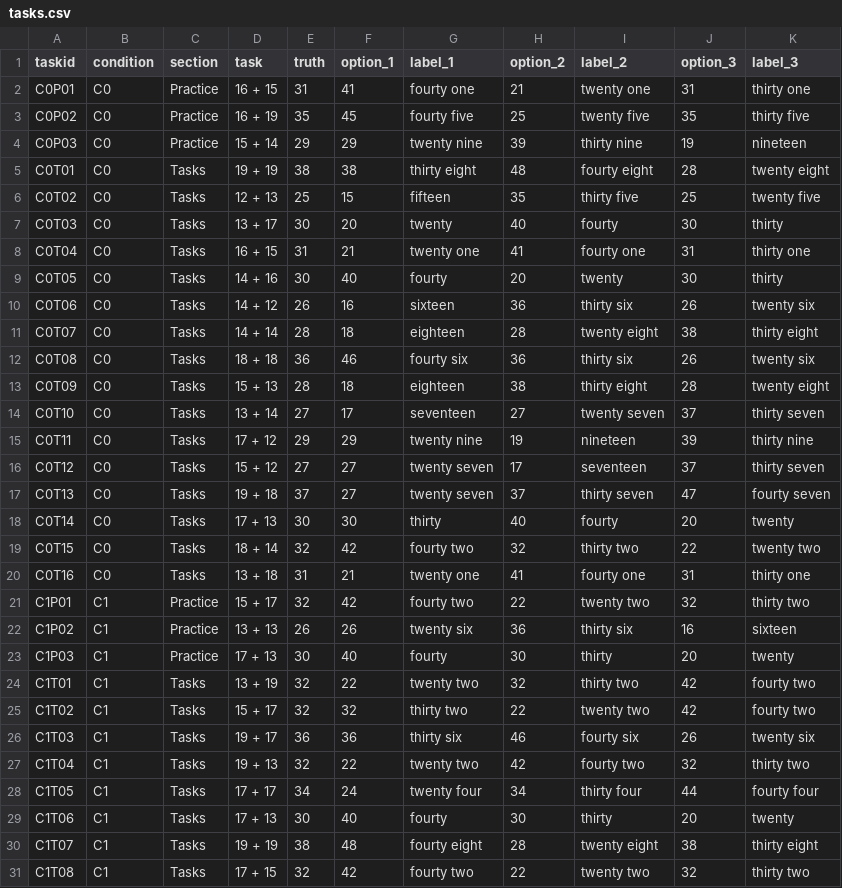
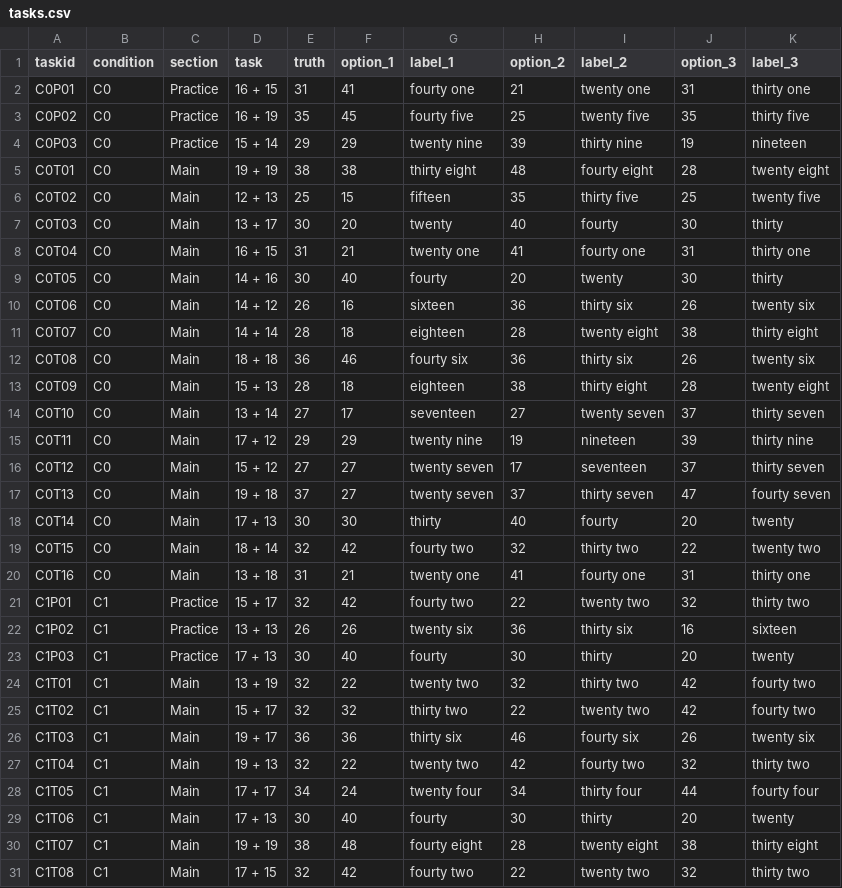
Before and after one commit to qwiglydee/otree-advanced-apps, a CSV file: quiz/tasks.csv, drawn as a sheet; only a part is shown; the diff covers the shown part only.

```diff
--- a/quiz/tasks.csv
+++ b/quiz/tasks.csv
@@ -4,18 +4,18 @@ C0P02,C0,Practice,16 + 19,35,45,fourty five,25,twenty five,35,thirty five
 C0P03,C0,Practice,15 + 14,29,29,twenty nine,39,thirty nine,19,nineteen
-C0T01,C0,Tasks,19 + 19,38,38,thirty eight,48,fourty eight,28,twenty eight
-C0T02,C0,Tasks,12 + 13,25,15,fifteen,35,thirty five,25,twenty five
-C0T03,C0,Tasks,13 + 17,30,20,twenty,40,fourty,30,thirty
-C0T04,C0,Tasks,16 + 15,31,21,twenty one,41,fourty one,31,thirty one
-C0T05,C0,Tasks,14 + 16,30,40,fourty,20,twenty,30,thirty
-C0T06,C0,Tasks,14 + 12,26,16,sixteen,36,thirty six,26,twenty six
-C0T07,C0,Tasks,14 + 14,28,18,eighteen,28,twenty eight,38,thirty eight
-C0T08,C0,Tasks,18 + 18,36,46,fourty six,36,thirty six,26,twenty six
-C0T09,C0,Tasks,15 + 13,28,18,eighteen,38,thirty eight,28,twenty eight
-C0T10,C0,Tasks,13 + 14,27,17,seventeen,27,twenty seven,37,thirty seven
-C0T11,C0,Tasks,17 + 12,29,29,twenty nine,19,nineteen,39,thirty nine
-C0T12,C0,Tasks,15 + 12,27,27,twenty seven,17,seventeen,37,thirty seven
-C0T13,C0,Tasks,19 + 18,37,27,twenty seven,37,thirty seven,47,fourty seven
-C0T14,C0,Tasks,17 + 13,30,30,thirty,40,fourty,20,twenty
-C0T15,C0,Tasks,18 + 14,32,42,fourty two,32,thirty two,22,twenty two
-C0T16,C0,Tasks,13 + 18,31,21,twenty one,41,fourty one,31,thirty one
+C0T01,C0,Main,19 + 19,38,38,thirty eight,48,fourty eight,28,twenty eight
+C0T02,C0,Main,12 + 13,25,15,fifteen,35,thirty five,25,twenty five
+C0T03,C0,Main,13 + 17,30,20,twenty,40,fourty,30,thirty
+C0T04,C0,Main,16 + 15,31,21,twenty one,41,fourty one,31,thirty one
+C0T05,C0,Main,14 + 16,30,40,fourty,20,twenty,30,thirty
+C0T06,C0,Main,14 + 12,26,16,sixteen,36,thirty six,26,twenty six
+C0T07,C0,Main,14 + 14,28,18,eighteen,28,twenty eight,38,thirty eight
+C0T08,C0,Main,18 + 18,36,46,fourty six,36,thirty six,26,twenty six
+C0T09,C0,Main,15 + 13,28,18,eighteen,38,thirty eight,28,twenty eight
+C0T10,C0,Main,13 + 14,27,17,seventeen,27,twenty seven,37,thirty seven
+C0T11,C0,Main,17 + 12,29,29,twenty nine,19,nineteen,39,thirty nine
+C0T12,C0,Main,15 + 12,27,27,twenty seven,17,seventeen,37,thirty seven
+C0T13,C0,Main,19 + 18,37,27,twenty seven,37,thirty seven,47,fourty seven
+C0T14,C0,Main,17 + 13,30,30,thirty,40,fourty,20,twenty
+C0T15,C0,Main,18 + 14,32,42,fourty two,32,thirty two,22,twenty two
+C0T16,C0,Main,13 + 18,31,21,twenty one,41,fourty one,31,thirty one
 C1P01,C1,Practice,15 + 17,32,42,fourty two,22,twenty two,32,thirty two
@@ -23,9 +23,9 @@ C1P02,C1,Practice,13 + 13,26,26,twenty six,36,thirty six,16,sixteen
 C1P03,C1,Practice,17 + 13,30,40,fourty,30,thirty,20,twenty
-C1T01,C1,Tasks,13 + 19,32,22,twenty two,32,thirty two,42,fourty two
-C1T02,C1,Tasks,15 + 17,32,32,thirty two,22,twenty two,42,fourty two
-C1T03,C1,Tasks,19 + 17,36,36,thirty six,46,fourty six,26,twenty six
-C1T04,C1,Tasks,19 + 13,32,22,twenty two,42,fourty two,32,thirty two
-C1T05,C1,Tasks,17 + 17,34,24,twenty four,34,thirty four,44,fourty four
-C1T06,C1,Tasks,17 + 13,30,40,fourty,30,thirty,20,twenty
-C1T07,C1,Tasks,19 + 19,38,48,fourty eight,28,twenty eight,38,thirty eight
-C1T08,C1,Tasks,17 + 15,32,42,fourty two,22,twenty two,32,thirty two
+C1T01,C1,Main,13 + 19,32,22,twenty two,32,thirty two,42,fourty two
+C1T02,C1,Main,15 + 17,32,32,thirty two,22,twenty two,42,fourty two
+C1T03,C1,Main,19 + 17,36,36,thirty six,46,fourty six,26,twenty six
+C1T04,C1,Main,19 + 13,32,22,twenty two,42,fourty two,32,thirty two
+C1T05,C1,Main,17 + 17,34,24,twenty four,34,thirty four,44,fourty four
+C1T06,C1,Main,17 + 13,30,40,fourty,30,thirty,20,twenty
+C1T07,C1,Main,19 + 19,38,48,fourty eight,28,twenty eight,38,thirty eight
+C1T08,C1,Main,17 + 15,32,42,fourty two,22,twenty two,32,thirty two
```
Also changed, not shown: 24 edited cells elsewhere in this file, 29 other files.
